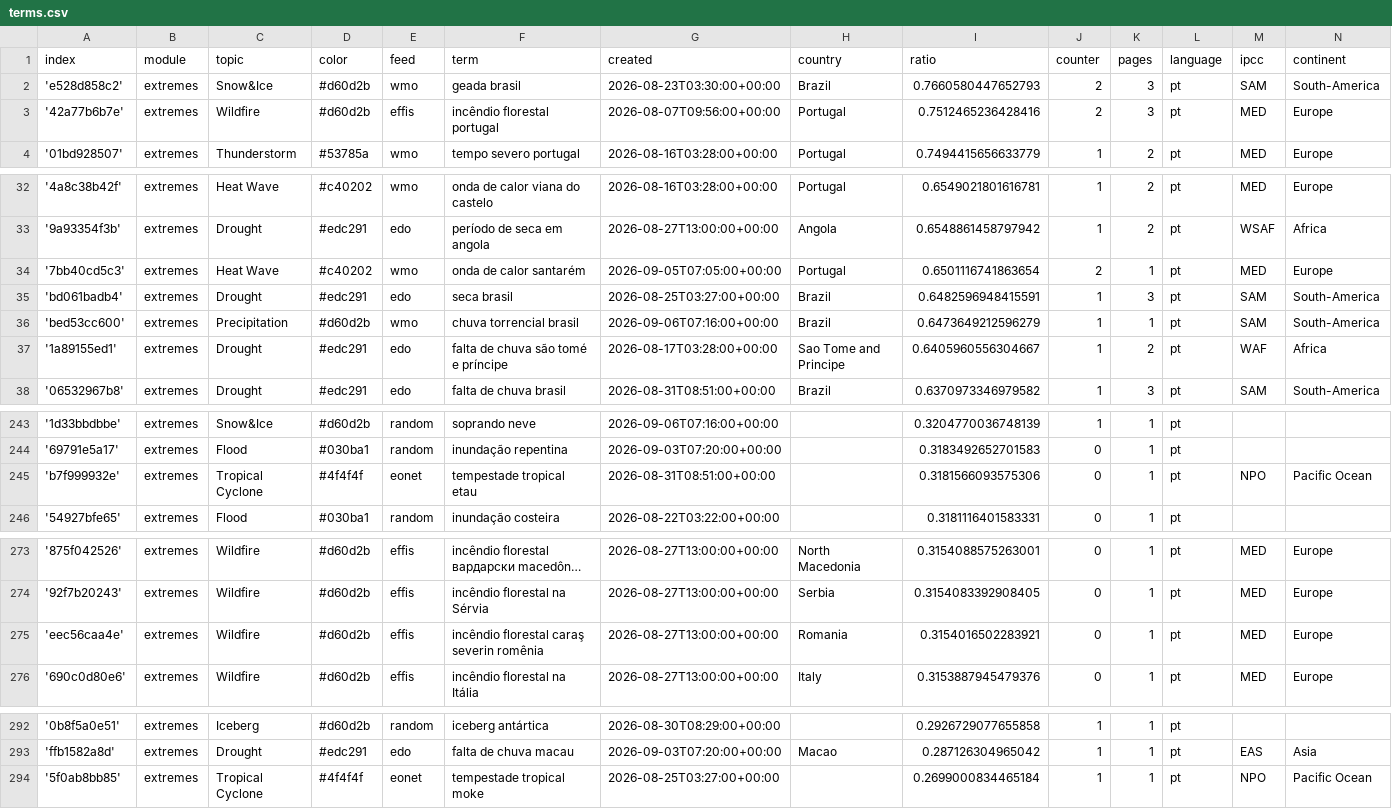
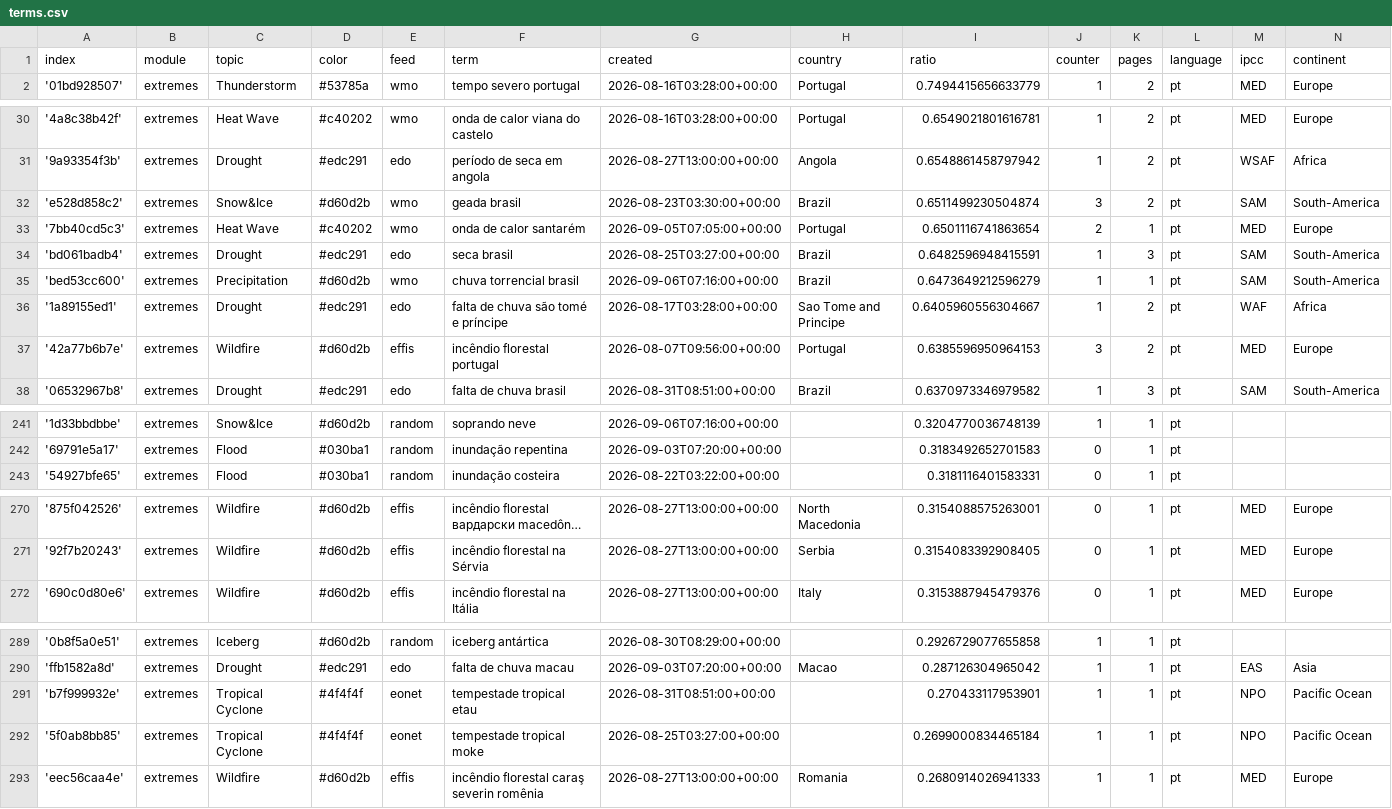
Before and after one commit to jens-news/portoExtremes, a CSV file: terms.csv, drawn as a sheet; only a part is shown, gaps mark what is left out; long unchanged cells end in …; the diff covers the shown part only.

Commit message:
Commit from GitHub Actions (harvest:0.0)

```diff
--- a/terms.csv
+++ b/terms.csv
@@ -1,4 +1,2 @@
 index,module,topic,color,feed,term,created,country,ratio,counter,pages,language,ipcc,continent
-'e528d858c2',extremes,Snow&Ice,#d60d2b,wmo,geada brasil,2026-08-23T03:30:00+00:00,Brazil,0.7660580447652793,2,3,pt,SAM,South-America
-'42a77b6b7e',extremes,Wildfire,#d60d2b,effis,incêndio florestal portugal,2026-08-07T09:56:00+00:00,Portugal,0.7512465236428416,2,3,pt,MED,Europe
 '01bd928507',extremes,Thunderstorm,#53785a,wmo,tempo severo portugal,2026-08-16T03:28:00+00:00,Portugal,0.7494415656633779,1,2,pt,MED,Europe
@@ -33,2 +31,3 @@ index,module,topic,color,feed,term,created,country,ratio,counter,pages,language,
 '9a93354f3b',extremes,Drought,#edc291,edo,período de seca em angola,2026-08-27T13:00:00+00:00,Angola,0.6548861458797942,1,2,pt,WSAF,Africa
+'e528d858c2',extremes,Snow&Ice,#d60d2b,wmo,geada brasil,2026-08-23T03:30:00+00:00,Brazil,0.6511499230504874,3,2,pt,SAM,South-America
 '7bb40cd5c3',extremes,Heat Wave,#c40202,wmo,onda de calor santarém,2026-09-05T07:05:00+00:00,Portugal,0.6501116741863654,2,1,pt,MED,Europe
@@ -37,2 +36,3 @@ index,module,topic,color,feed,term,created,country,ratio,counter,pages,language,
 '1a89155ed1',extremes,Drought,#edc291,edo,falta de chuva são tomé e príncipe,2026-08-17T03:28:00+00:00,Sao Tome and Principe,0.6405960556304667,1,2,pt,WAF,Africa
+'42a77b6b7e',extremes,Wildfire,#d60d2b,effis,incêndio florestal portugal,2026-08-07T09:56:00+00:00,Portugal,0.6385596950964153,3,2,pt,MED,Europe
 '06532967b8',extremes,Drought,#edc291,edo,falta de chuva brasil,2026-08-31T08:51:00+00:00,Brazil,0.6370973346979582,1,3,pt,SAM,South-America
@@ -244,3 +242,2 @@ index,module,topic,color,feed,term,created,country,ratio,counter,pages,language,
 '69791e5a17',extremes,Flood,#030ba1,random,inundação repentina,2026-09-03T07:20:00+00:00,,0.3183492652701583,0,1,pt,,
-'b7f999932e',extremes,Tropical Cyclone,#4f4f4f,eonet,tempestade tropical etau,2026-08-31T08:51:00+00:00,,0.3181566093575306,0,1,pt,NPO,Pacific Ocean
 '54927bfe65',extremes,Flood,#030ba1,random,inundação costeira,2026-08-22T03:22:00+00:00,,0.3181116401583331,0,1,pt,,
@@ -274,3 +271,2 @@ index,module,topic,color,feed,term,created,country,ratio,counter,pages,language,
 '92f7b20243',extremes,Wildfire,#d60d2b,effis,incêndio florestal na Sérvia,2026-08-27T13:00:00+00:00,Serbia,0.3154083392908405,0,1,pt,MED,Europe
-'eec56caa4e',extremes,Wildfire,#d60d2b,effis,incêndio florestal caraş severin romênia,2026-08-27T13:00:00+00:00,Romania,0.3154016502283921,0,1,pt,MED,Europe
 '690c0d80e6',extremes,Wildfire,#d60d2b,effis,incêndio florestal na Itália,2026-08-27T13:00:00+00:00,Italy,0.3153887945479376,0,1,pt,MED,Europe
@@ -293,2 +290,4 @@ index,module,topic,color,feed,term,created,country,ratio,counter,pages,language,
 'ffb1582a8d',extremes,Drought,#edc291,edo,falta de chuva macau,2026-09-03T07:20:00+00:00,Macao,0.287126304965042,1,1,pt,EAS,Asia
+'b7f999932e',extremes,Tropical Cyclone,#4f4f4f,eonet,tempestade tropical etau,2026-08-31T08:51:00+00:00,,0.270433117953901,1,1,pt,NPO,Pacific Ocean
 '5f0ab8bb85',extremes,Tropical Cyclone,#4f4f4f,eonet,tempestade tropical moke,2026-08-25T03:27:00+00:00,,0.2699000834465184,1,1,pt,NPO,Pacific Ocean
+'eec56caa4e',extremes,Wildfire,#d60d2b,effis,incêndio florestal caraş severin romênia,2026-08-27T13:00:00+00:00,Romania,0.2680914026941333,1,1,pt,MED,Europe
```
Also changed, not shown: 1 added row and 2 removed rows elsewhere in this file.
